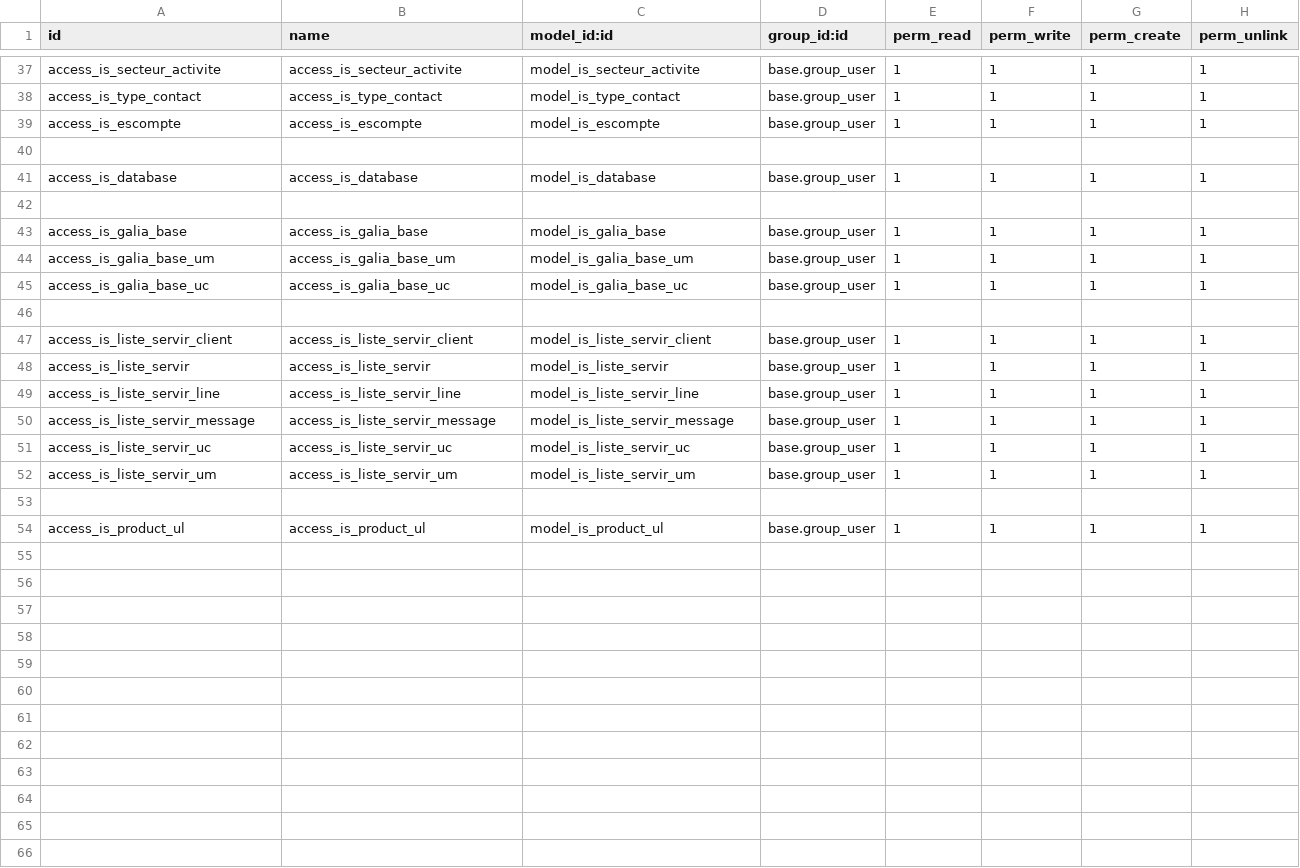
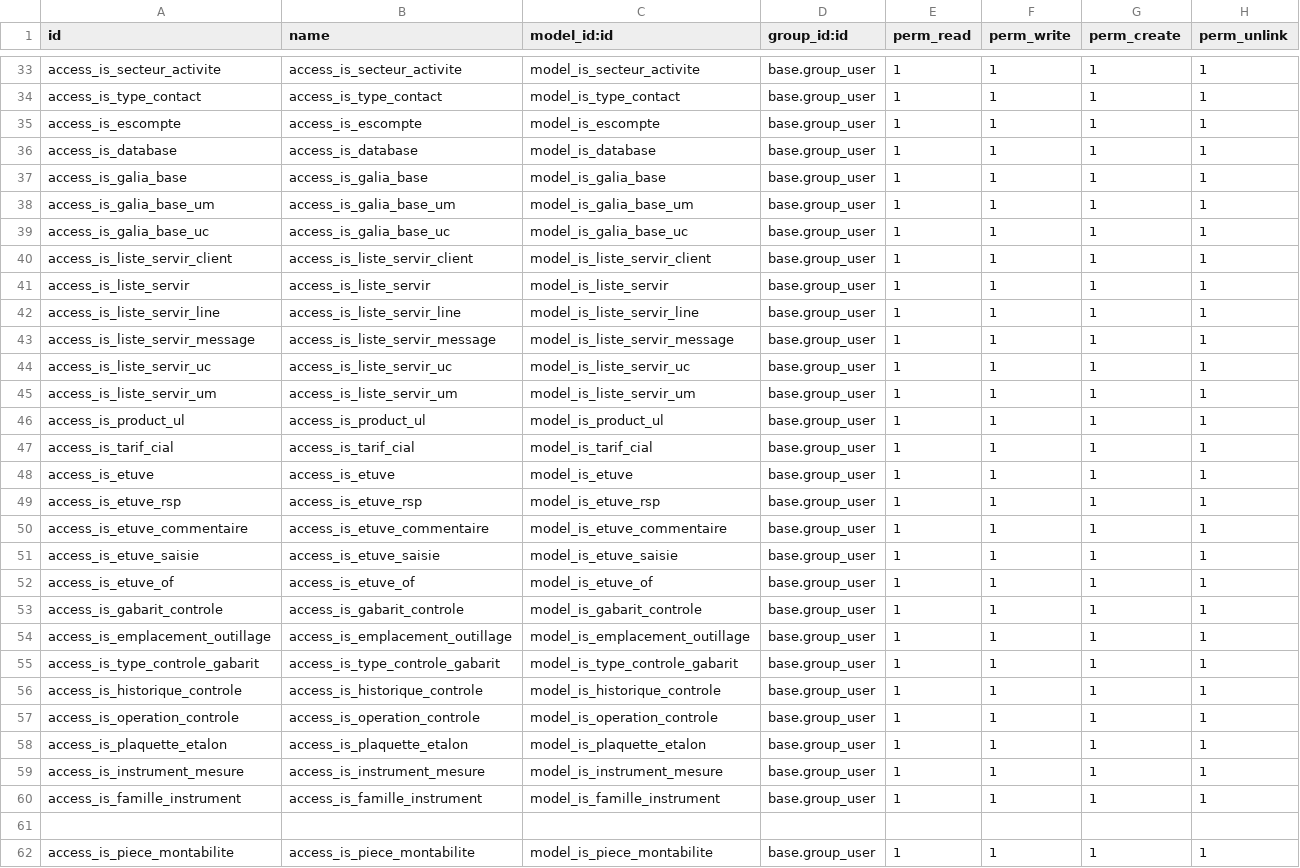
Before and after one commit to tonygalmiche/is_plastigray16, a CSV file: security/ir.model.access.csv, drawn as a sheet; only a part is shown, gaps mark what is left out; the diff covers the shown part only.

```diff
--- a/security/ir.model.access.csv
+++ b/security/ir.model.access.csv
@@ -39,5 +35,3 @@ access_is_type_contact,access_is_type_contact,model_is_type_contact,base.group_u
 access_is_escompte,access_is_escompte,model_is_escompte,base.group_user,1,1,1,1
-
 access_is_database,access_is_database,model_is_database,base.group_user,1,1,1,1
-
 access_is_galia_base,access_is_galia_base,model_is_galia_base,base.group_user,1,1,1,1
@@ -45,3 +39,2 @@ access_is_galia_base_um,access_is_galia_base_um,model_is_galia_base_um,base.grou
 access_is_galia_base_uc,access_is_galia_base_uc,model_is_galia_base_uc,base.group_user,1,1,1,1
-
 access_is_liste_servir_client,access_is_liste_servir_client,model_is_liste_servir_client,base.group_user,1,1,1,1
@@ -52,3 +45,18 @@ access_is_liste_servir_uc,access_is_liste_servir_uc,model_is_liste_servir_uc,bas
 access_is_liste_servir_um,access_is_liste_servir_um,model_is_liste_servir_um,base.group_user,1,1,1,1
+access_is_product_ul,access_is_product_ul,model_is_product_ul,base.group_user,1,1,1,1
+access_is_tarif_cial,access_is_tarif_cial,model_is_tarif_cial,base.group_user,1,1,1,1
+access_is_etuve,access_is_etuve,model_is_etuve,base.group_user,1,1,1,1
+access_is_etuve_rsp,access_is_etuve_rsp,model_is_etuve_rsp,base.group_user,1,1,1,1
+access_is_etuve_commentaire,access_is_etuve_commentaire,model_is_etuve_commentaire,base.group_user,1,1,1,1
+access_is_etuve_saisie,access_is_etuve_saisie,model_is_etuve_saisie,base.group_user,1,1,1,1
+access_is_etuve_of,access_is_etuve_of,model_is_etuve_of,base.group_user,1,1,1,1
+access_is_gabarit_controle,access_is_gabarit_controle,model_is_gabarit_controle,base.group_user,1,1,1,1
+access_is_emplacement_outillage,access_is_emplacement_outillage,model_is_emplacement_outillage,base.group_user,1,1,1,1
+access_is_type_controle_gabarit,access_is_type_controle_gabarit,model_is_type_controle_gabarit,base.group_user,1,1,1,1
+access_is_historique_controle,access_is_historique_controle,model_is_historique_controle,base.group_user,1,1,1,1
+access_is_operation_controle,access_is_operation_controle,model_is_operation_controle,base.group_user,1,1,1,1
+access_is_plaquette_etalon,access_is_plaquette_etalon,model_is_plaquette_etalon,base.group_user,1,1,1,1
+access_is_instrument_mesure,access_is_instrument_mesure,model_is_instrument_mesure,base.group_user,1,1,1,1
+access_is_famille_instrument,access_is_famille_instrument,model_is_famille_instrument,base.group_user,1,1,1,1
 
-access_is_product_ul,access_is_product_ul,model_is_product_ul,base.group_user,1,1,1,1
+access_is_piece_montabilite,access_is_piece_montabilite,model_is_piece_montabilite,base.group_user,1,1,1,1
```
Also changed, not shown: 4 removed rows elsewhere in this file, 22 other files.
